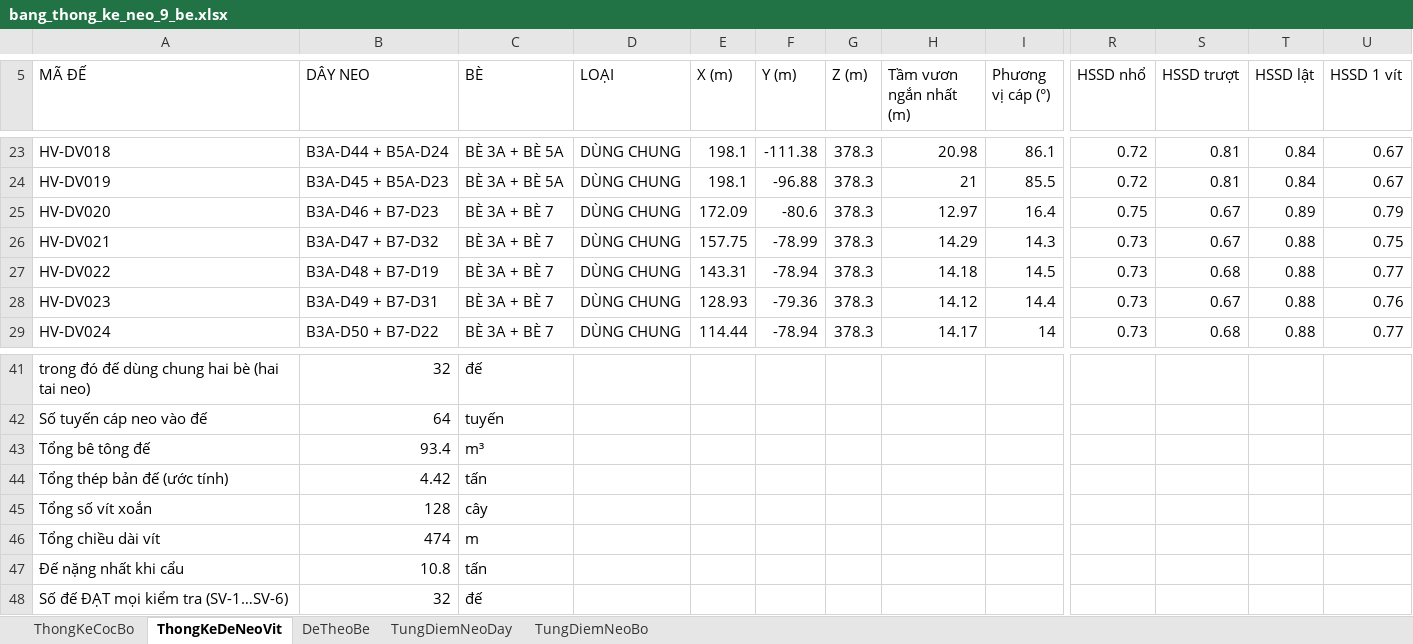
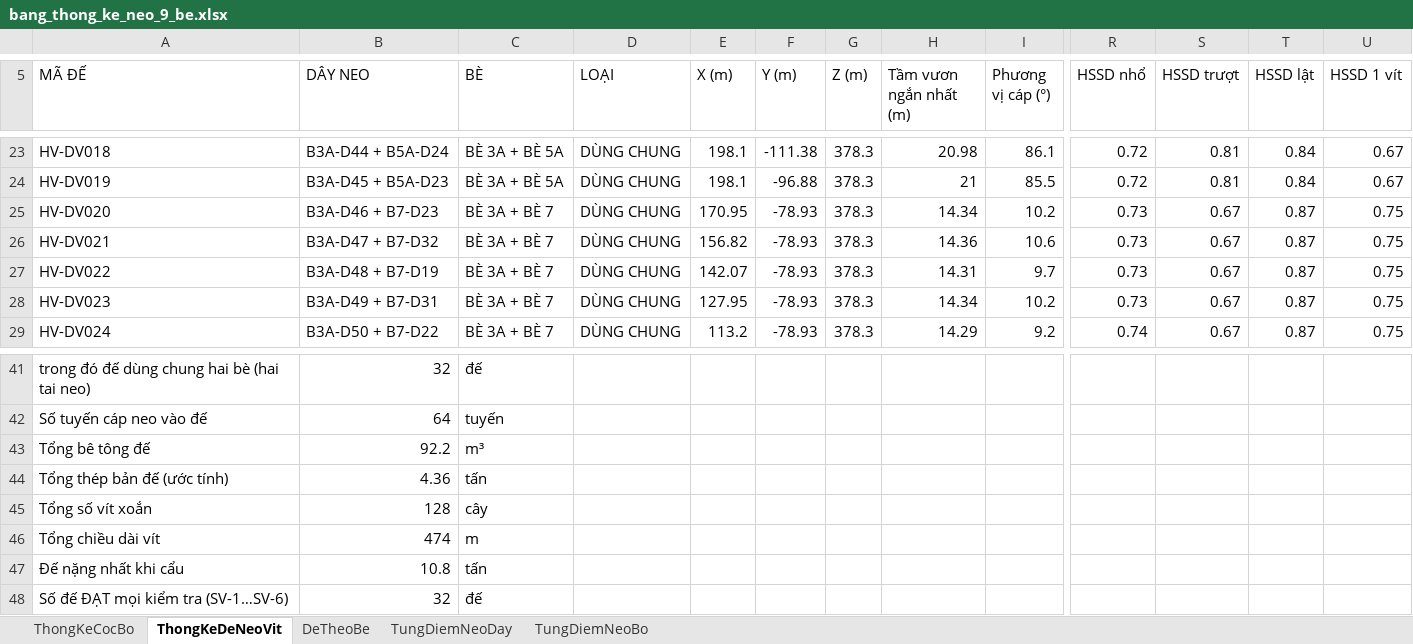
Before and after one commit to MinhNhat108/webneobe, an Excel workbook: docs/mat-bang-neo-9-be/bang_thong_ke_neo_9_be.xlsx, sheet ThongKeDeNeoVit, drawn as a sheet; only a part is shown, gaps mark what is left out; values as stored, in another font and other column widths than the file's, no borders; the diff covers the shown part only; the diff names each change by its address in the sheet, - before the commit and + after, or states it on an @@ line.

```diff
--- a/docs/mat-bang-neo-9-be/bang_thong_ke_neo_9_be.xlsx (sheet ThongKeDeNeoVit)
+++ b/docs/mat-bang-neo-9-be/bang_thong_ke_neo_9_be.xlsx (sheet ThongKeDeNeoVit)
-E25 (X (m)): 172.09
+E25 (X (m)): 170.95
-F25 (Y (m)): -80.6
+F25 (Y (m)): -78.93
-H25 (Tầm vươn ngắn nhất (m)): 12.97
+H25 (Tầm vươn ngắn nhất (m)): 14.34
-I25 (Phương vị cáp (°)): 16.4
+I25 (Phương vị cáp (°)): 10.2
-R25 (HSSD nhổ): 0.75
+R25 (HSSD nhổ): 0.73
-T25 (HSSD lật): 0.89
+T25 (HSSD lật): 0.87
-U25 (HSSD 1 vít): 0.79
+U25 (HSSD 1 vít): 0.75
-E26 (X (m)): 157.75
+E26 (X (m)): 156.82
-F26 (Y (m)): -78.99
+F26 (Y (m)): -78.93
-H26 (Tầm vươn ngắn nhất (m)): 14.29
+H26 (Tầm vươn ngắn nhất (m)): 14.36
-I26 (Phương vị cáp (°)): 14.3
+I26 (Phương vị cáp (°)): 10.6
-T26:T29 (HSSD lật): 0.88
+T26:T29 (HSSD lật): 0.87
-E27 (X (m)): 143.31
+E27 (X (m)): 142.07
-F27 (Y (m)): -78.94
+F27 (Y (m)): -78.93
-H27 (Tầm vươn ngắn nhất (m)): 14.18
+H27 (Tầm vươn ngắn nhất (m)): 14.31
-I27 (Phương vị cáp (°)): 14.5
+I27 (Phương vị cáp (°)): 9.7
-S27 (HSSD trượt): 0.68
+S27 (HSSD trượt): 0.67
-U27 (HSSD 1 vít): 0.77
+U27 (HSSD 1 vít): 0.75
-E28 (X (m)): 128.93
+E28 (X (m)): 127.95
-F28 (Y (m)): -79.36
+F28 (Y (m)): -78.93
-H28 (Tầm vươn ngắn nhất (m)): 14.12
+H28 (Tầm vươn ngắn nhất (m)): 14.34
-I28 (Phương vị cáp (°)): 14.4
+I28 (Phương vị cáp (°)): 10.2
-U28 (HSSD 1 vít): 0.76
+U28 (HSSD 1 vít): 0.75
-E29 (X (m)): 114.44
+E29 (X (m)): 113.2
-F29 (Y (m)): -78.94
+F29 (Y (m)): -78.93
-H29 (Tầm vươn ngắn nhất (m)): 14.17
+H29 (Tầm vươn ngắn nhất (m)): 14.29
-I29 (Phương vị cáp (°)): 14
+I29 (Phương vị cáp (°)): 9.2
-R29 (HSSD nhổ): 0.73
+R29 (HSSD nhổ): 0.74
-S29 (HSSD trượt): 0.68
+S29 (HSSD trượt): 0.67
-U29 (HSSD 1 vít): 0.77
+U29 (HSSD 1 vít): 0.75
-B43 (DÂY NEO): 93.4
+B43 (DÂY NEO): 92.2
-B44 (DÂY NEO): 4.42
+B44 (DÂY NEO): 4.36
```
Also changed, not shown: 110 edited cells elsewhere in this sheet, sheet TungDiemNeoDay, sheet TungDiemNeoBo, sheet DeTheoBe, sheet ThongKeCocBo, 23 other files.
